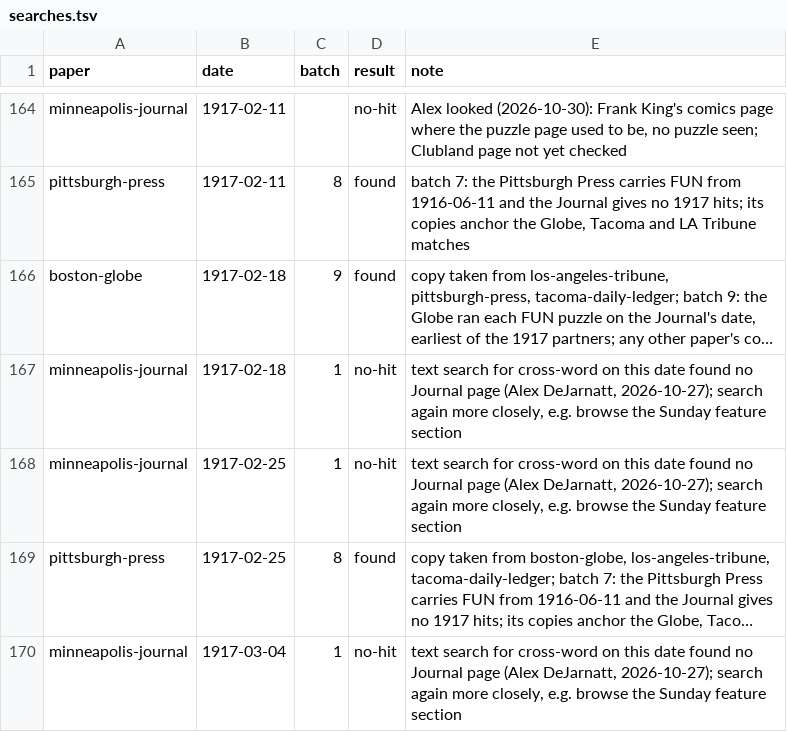
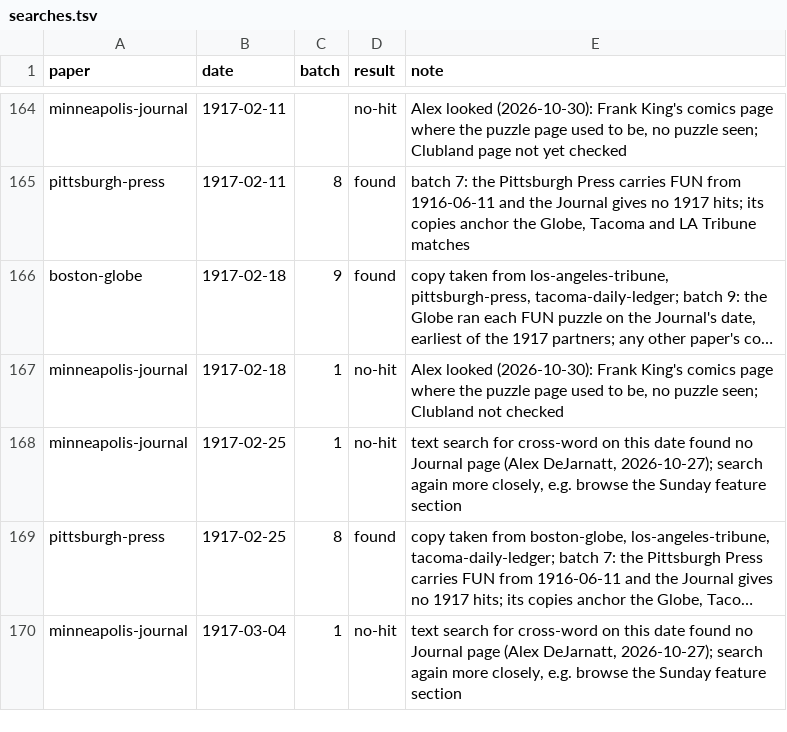
Before and after one commit to EveryPuzzleProject/newyorkworld, a TSV file: searches.tsv, drawn as a sheet; only a part is shown, gaps mark what is left out; long unchanged cells end in …; the diff names each change by its address in the sheet, - before the commit and + after, or states it on an @@ line.

Commit message:
Journal 1917-02-18: no puzzle seen (Frank King page)

```diff
--- a/searches.tsv
+++ b/searches.tsv
-E167 (note): text search for cross-word on this date found no Journal page (Alex DeJarnatt, 2026-10-27); search again more closely, e.g. browse the Sunday feature section
+E167 (note): Alex looked (2026-10-30): Frank King's comics page where the puzzle page used to be, no puzzle seen; Clubland not checked
```
